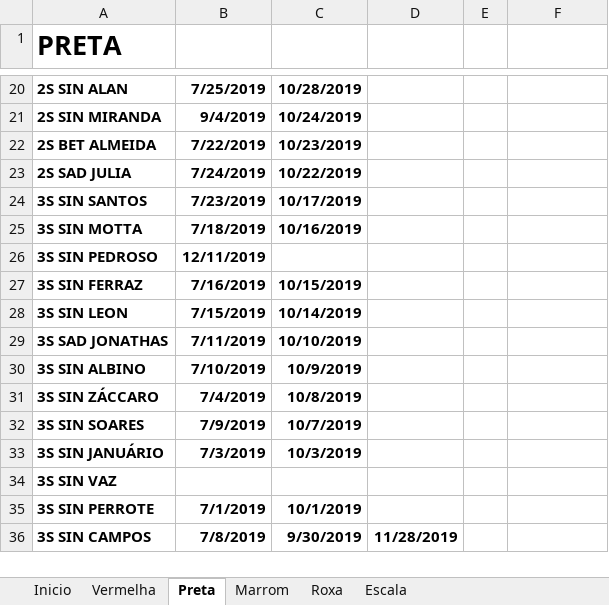
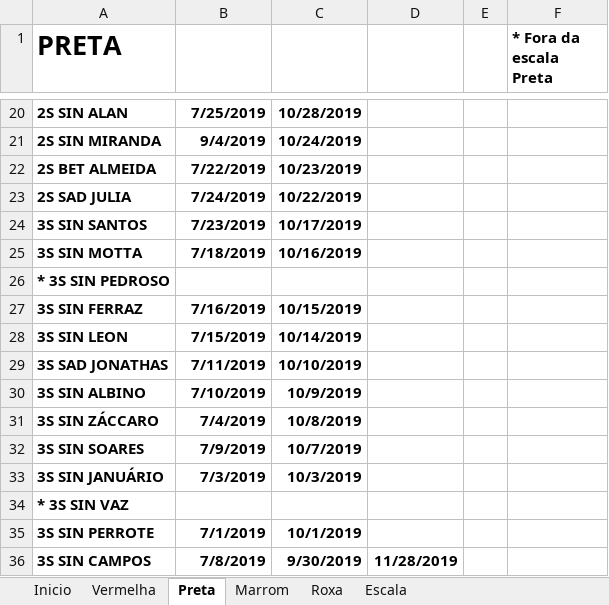
Before and after one commit to coelhocta/Escala, an Excel workbook: Escala.xlsx, sheet Preta, drawn as a sheet; only a part is shown, gaps mark what is left out; values as stored, in another font and other column widths than the file's, no borders; removed rows and columns are numbered as before the commit, all else as after; the diff names each change by its address in the sheet, - before the commit and + after, or states it on an @@ line.

Commit message:
Corrigido Reserva da marrom e preta quem tem * no nome

```diff
--- a/Escala.xlsx (sheet Preta)
+++ b/Escala.xlsx (sheet Preta)
-F1: (empty)
+F1: * Fora da escala Preta
-row 26: 3S SIN PEDROSO | 12/11/2019
+row 26: * 3S SIN PEDROSO
-A34 (PRETA): 3S SIN VAZ
+A34 (PRETA): * 3S SIN VAZ
```
Also changed, not shown: sheet Marrom, Escala.dezembro.xlsx, 1 other file.
